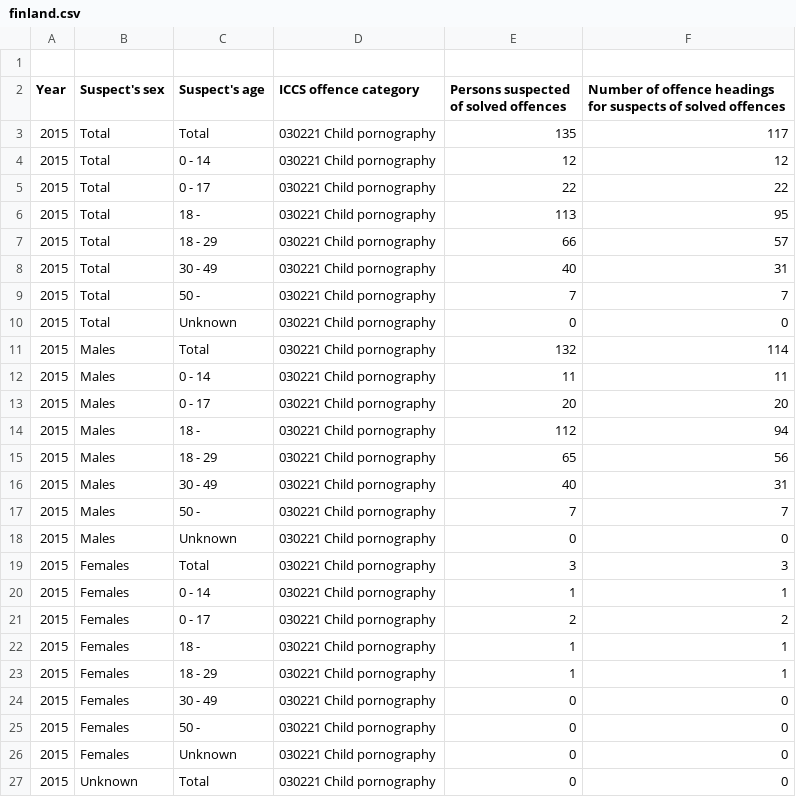
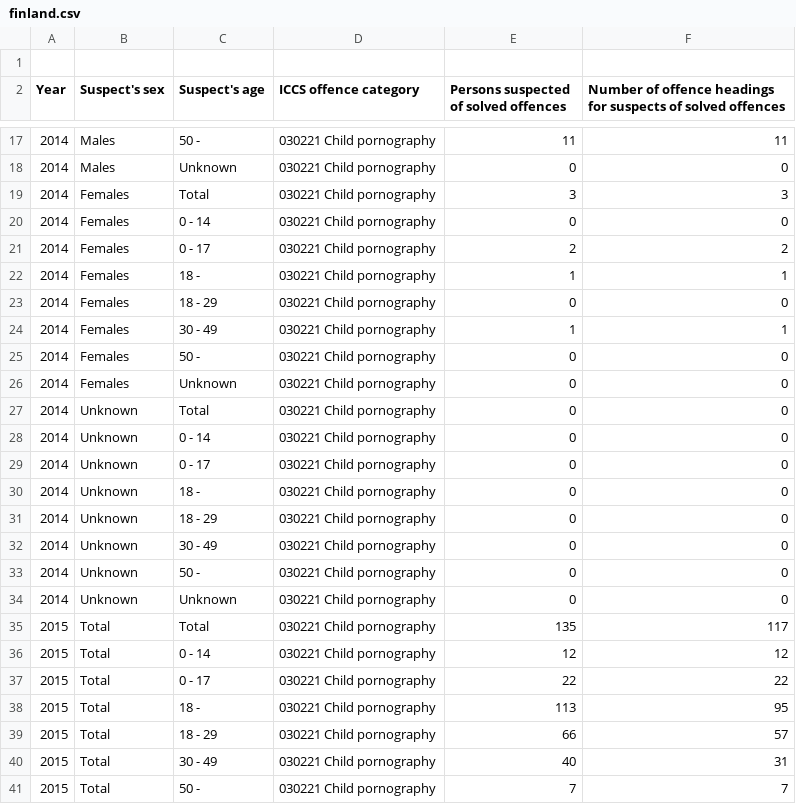
Before and after one commit to apparebit/diaphanous, a CSV file: data/finland.csv, drawn as a sheet; only a part is shown, gaps mark what is left out; the shorter side is filled out with more unchanged rows; the diff covers the shown part only.

```diff
--- a/data/finland.csv
+++ b/data/finland.csv
@@ -3 +17,19 @@
+"2014","Males","50 -","030221  Child pornography",11,11
+"2014","Males","Unknown","030221  Child pornography",0,0
+"2014","Females","Total","030221  Child pornography",3,3
+"2014","Females","0 - 14","030221  Child pornography",0,0
+"2014","Females","0 - 17","030221  Child pornography",2,2
+"2014","Females","18 -","030221  Child pornography",1,1
+"2014","Females","18 - 29","030221  Child pornography",0,0
+"2014","Females","30 - 49","030221  Child pornography",1,1
+"2014","Females","50 -","030221  Child pornography",0,0
+"2014","Females","Unknown","030221  Child pornography",0,0
+"2014","Unknown","Total","030221  Child pornography",0,0
+"2014","Unknown","0 - 14","030221  Child pornography",0,0
+"2014","Unknown","0 - 17","030221  Child pornography",0,0
+"2014","Unknown","18 -","030221  Child pornography",0,0
+"2014","Unknown","18 - 29","030221  Child pornography",0,0
+"2014","Unknown","30 - 49","030221  Child pornography",0,0
+"2014","Unknown","50 -","030221  Child pornography",0,0
+"2014","Unknown","Unknown","030221  Child pornography",0,0
 "2015","Total","Total","030221  Child pornography",135,117
```
Also changed, not shown: 14 added rows elsewhere in this file, 37 other files.
